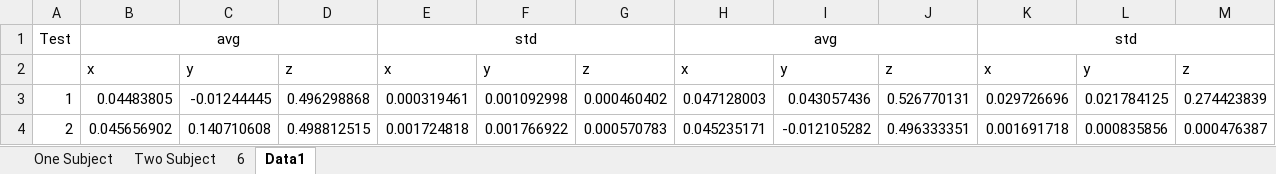
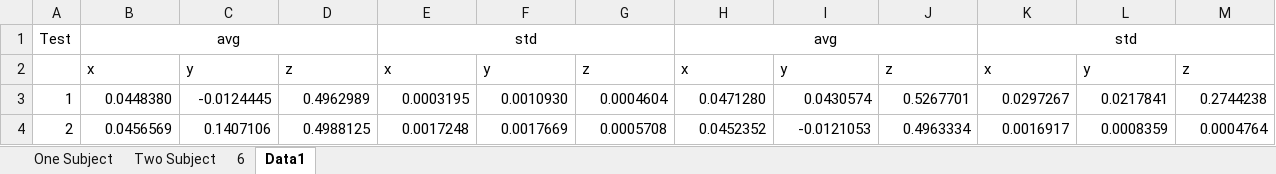
Before and after one commit to siannuc/SoftResearch, an Excel workbook: Data/PositionalData.xlsx, sheet Data1, drawn as a sheet; only a part is shown; values as stored, in another font and other column widths than the file's, no borders; the diff covers the shown part only; the diff names each change by its address in the sheet, - before the commit and + after, or states it on an @@ line.

```diff
--- a/Data/PositionalData.xlsx (sheet Data1)
+++ b/Data/PositionalData.xlsx (sheet Data1)
-B3: 0.04483805
+B3: 0.0448380
-C3: -0.01244445
+C3: -0.0124445
-D3: 0.496298868
+D3: 0.4962989
-E3: 0.000319461
+E3: 0.0003195
-F3: 0.001092998
+F3: 0.0010930
-G3: 0.000460402
+G3: 0.0004604
-H3: 0.047128003
+H3: 0.0471280
-I3: 0.043057436
+I3: 0.0430574
-J3: 0.526770131
+J3: 0.5267701
-K3: 0.029726696
+K3: 0.0297267
-L3: 0.021784125
+L3: 0.0217841
-M3: 0.274423839
+M3: 0.2744238
-B4: 0.045656902
+B4: 0.0456569
-C4: 0.140710608
+C4: 0.1407106
-D4: 0.498812515
+D4: 0.4988125
-E4: 0.001724818
+E4: 0.0017248
-F4: 0.001766922
+F4: 0.0017669
-G4: 0.000570783
+G4: 0.0005708
-H4: 0.045235171
+H4: 0.0452352
-I4: -0.012105282
+I4: -0.0121053
-J4: 0.496333351
+J4: 0.4963334
-K4: 0.001691718
+K4: 0.0016917
-L4: 0.000835856
+L4: 0.0008359
-M4: 0.000476387
+M4: 0.0004764
```
Also changed, not shown: 108 edited cells elsewhere in this sheet, 2 other files.
